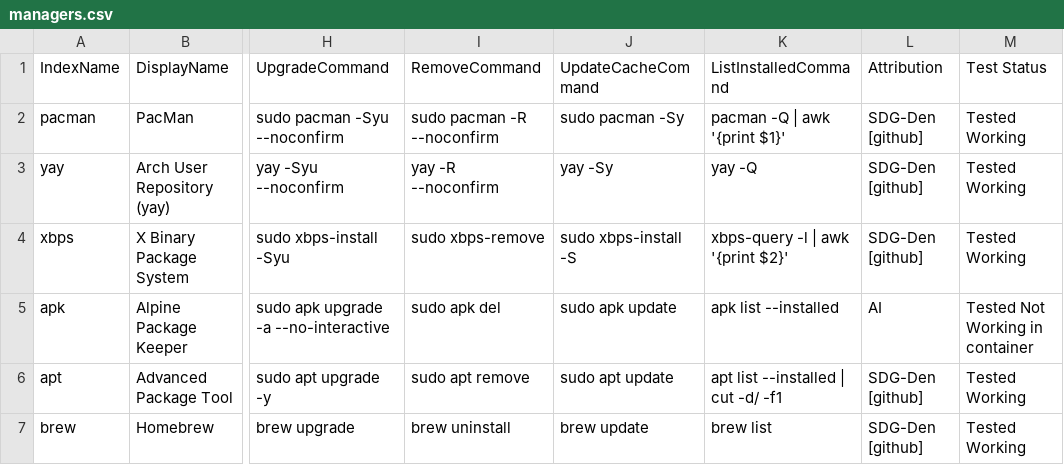
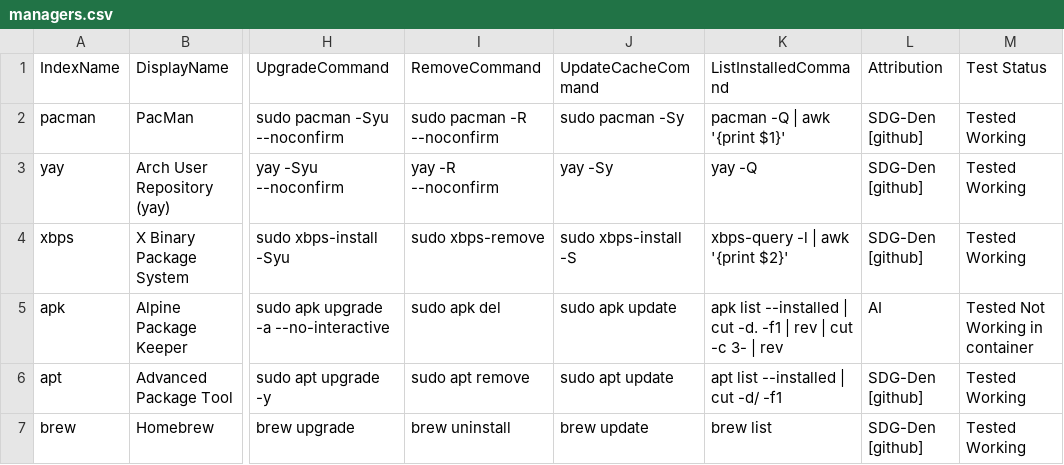
Before and after one commit to SDG-Den/SDG-unipkg, a CSV file: config/unipkg/managers.csv, drawn as a sheet; only a part is shown, gaps mark what is left out; the diff names each change by its address in the sheet, - before the commit and + after, or states it on an @@ line.

Commit message:
quick push with sdgbuild

```diff
--- a/config/unipkg/managers.csv
+++ b/config/unipkg/managers.csv
-K5 (ListInstalledCommand): apk list --installed
+K5 (ListInstalledCommand): apk list --installed | cut -d. -f1 | rev | cut -c 3- | rev
```
